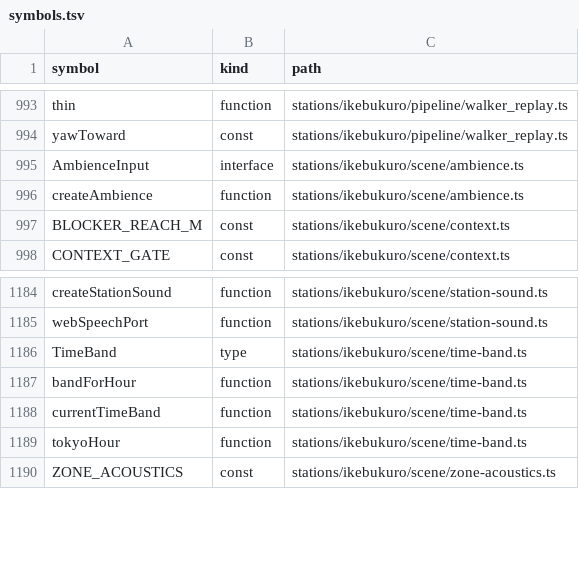
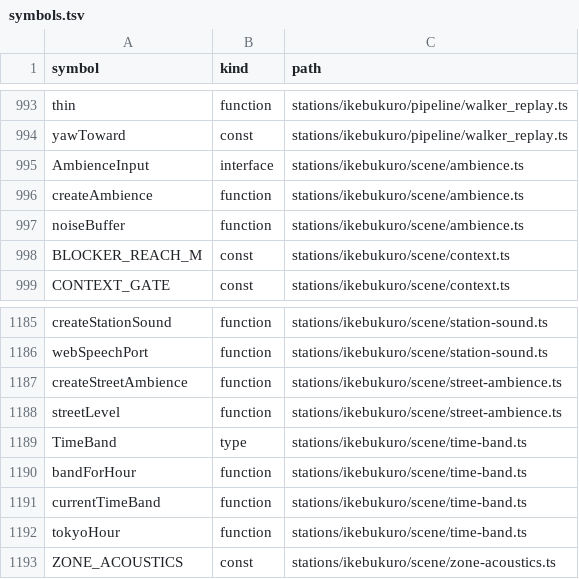
Before and after one commit to nurockplayer/gteki, a TSV file: docs/map/symbols.tsv, drawn as a sheet; only a part is shown, gaps mark what is left out; the diff names each change by its address in the sheet, - before the commit and + after, or states it on an @@ line.

```diff
--- a/docs/map/symbols.tsv
+++ b/docs/map/symbols.tsv
+row 997: noiseBuffer | function | stations/ikebukuro/scene/ambience.ts
+row 1187: createStreetAmbience | function | stations/ikebukuro/scene/street-ambience.ts
+row 1188: streetLevel | function | stations/ikebukuro/scene/street-ambience.ts
```
Also changed, not shown: 6 other files.
